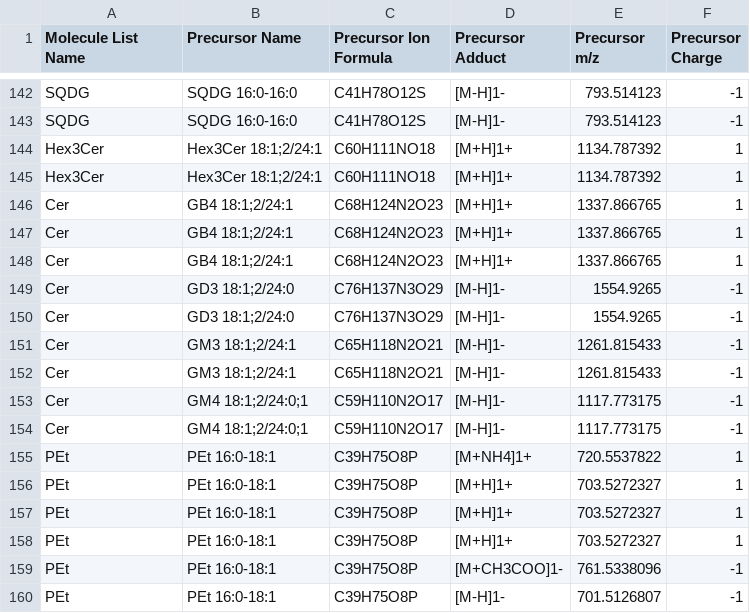
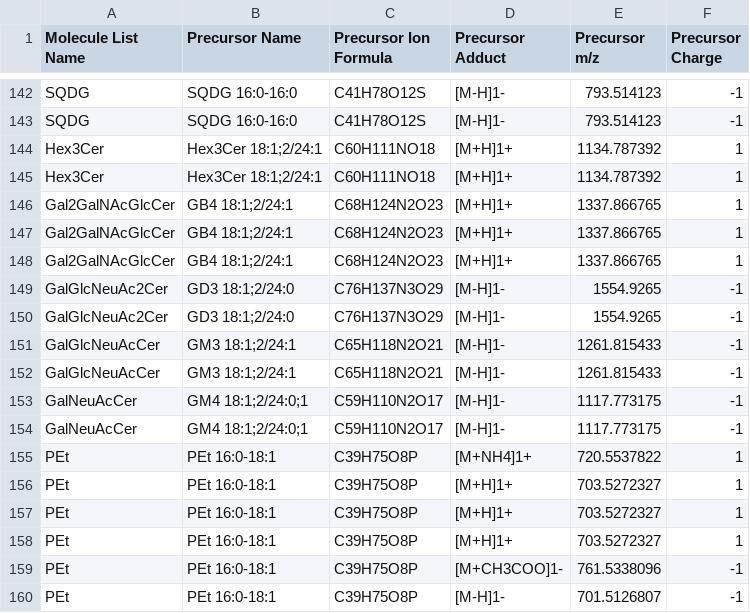
Before and after one commit to lifs-tools/rgoslin, a CSV file: data/goslin/testfiles/lipid-masses.csv, drawn as a sheet; only a part is shown, gaps mark what is left out.

Commit message:
Squashed 'src/cppgoslin/' changes from 483fc913c..d91a8d29a
d91a8d29a Merge commit 'd5d68ef165a8703c25aa01f632fcb8b1a8964e7c'
83080e9a2 updated test file for masses
d5d68ef16 updated test file for masses

git-subtree-dir: src/cppgoslin
git-subtree-split: d91a8d29af19bdb8f60d6bef2fce05fc46c2b189

```diff
--- a/data/goslin/testfiles/lipid-masses.csv
+++ b/data/goslin/testfiles/lipid-masses.csv
@@ -145,11 +145,11 @@ Hex3Cer,Hex3Cer 18:1;2/24:1,C60H111NO18,[M+H]1+,1134.787392,1
 Hex3Cer,Hex3Cer 18:1;2/24:1,C60H111NO18,[M+H]1+,1134.787392,1
-Cer,GB4 18:1;2/24:1,C68H124N2O23,[M+H]1+,1337.866765,1
-Cer,GB4 18:1;2/24:1,C68H124N2O23,[M+H]1+,1337.866765,1
-Cer,GB4 18:1;2/24:1,C68H124N2O23,[M+H]1+,1337.866765,1
-Cer,GD3 18:1;2/24:0,C76H137N3O29,[M-H]1-,1554.9265,-1
-Cer,GD3 18:1;2/24:0,C76H137N3O29,[M-H]1-,1554.9265,-1
-Cer,GM3 18:1;2/24:1,C65H118N2O21,[M-H]1-,1261.815433,-1
-Cer,GM3 18:1;2/24:1,C65H118N2O21,[M-H]1-,1261.815433,-1
-Cer,GM4 18:1;2/24:0;1,C59H110N2O17,[M-H]1-,1117.773175,-1
-Cer,GM4 18:1;2/24:0;1,C59H110N2O17,[M-H]1-,1117.773175,-1
+Gal2GalNAcGlcCer,GB4 18:1;2/24:1,C68H124N2O23,[M+H]1+,1337.866765,1
+Gal2GalNAcGlcCer,GB4 18:1;2/24:1,C68H124N2O23,[M+H]1+,1337.866765,1
+Gal2GalNAcGlcCer,GB4 18:1;2/24:1,C68H124N2O23,[M+H]1+,1337.866765,1
+GalGlcNeuAc2Cer,GD3 18:1;2/24:0,C76H137N3O29,[M-H]1-,1554.9265,-1
+GalGlcNeuAc2Cer,GD3 18:1;2/24:0,C76H137N3O29,[M-H]1-,1554.9265,-1
+GalGlcNeuAcCer,GM3 18:1;2/24:1,C65H118N2O21,[M-H]1-,1261.815433,-1
+GalGlcNeuAcCer,GM3 18:1;2/24:1,C65H118N2O21,[M-H]1-,1261.815433,-1
+GalNeuAcCer,GM4 18:1;2/24:0;1,C59H110N2O17,[M-H]1-,1117.773175,-1
+GalNeuAcCer,GM4 18:1;2/24:0;1,C59H110N2O17,[M-H]1-,1117.773175,-1
 PEt,PEt 16:0-18:1,C39H75O8P,[M+NH4]1+,720.5537822,1
```
Also changed, not shown: 1 other file.
